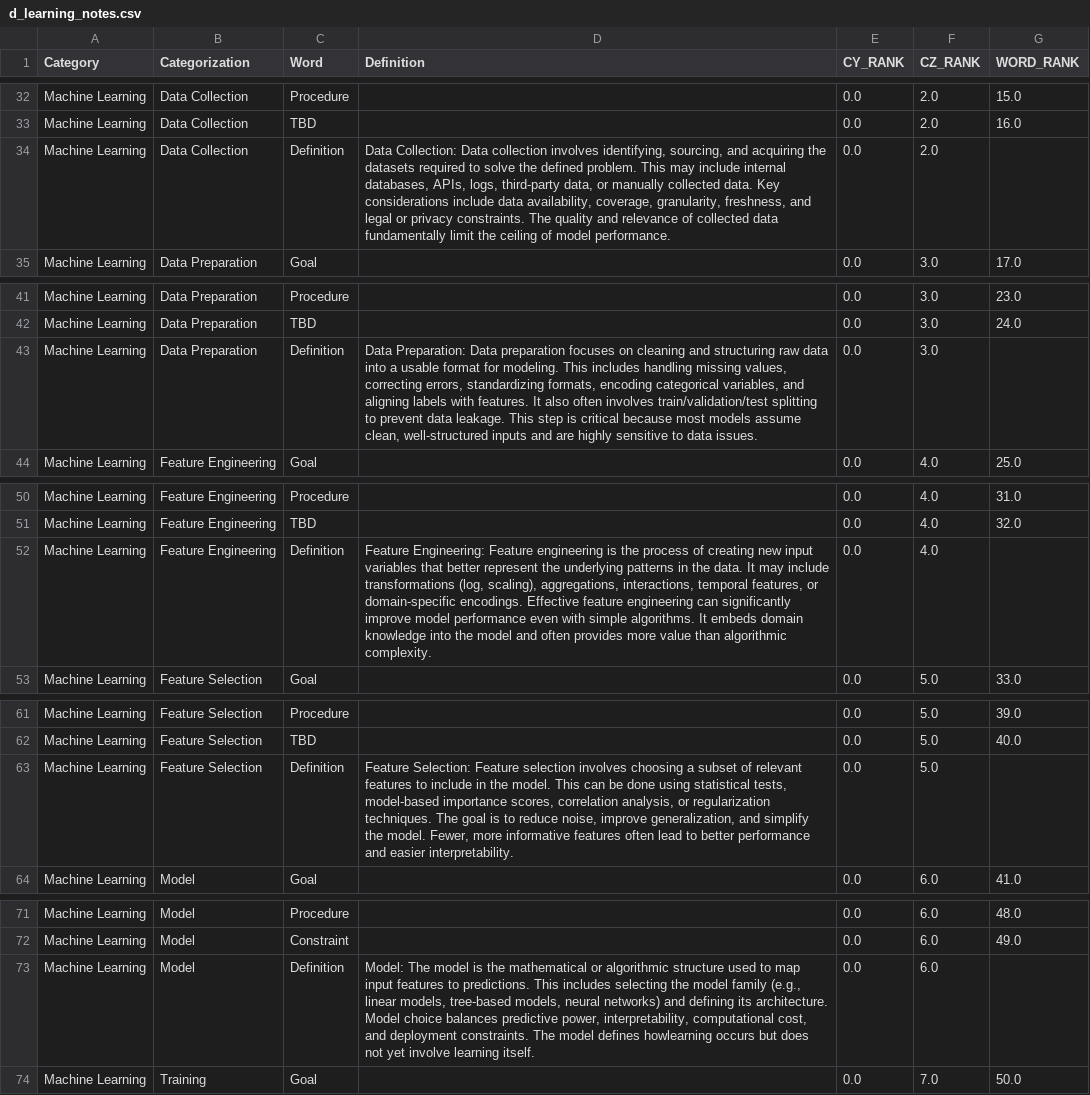
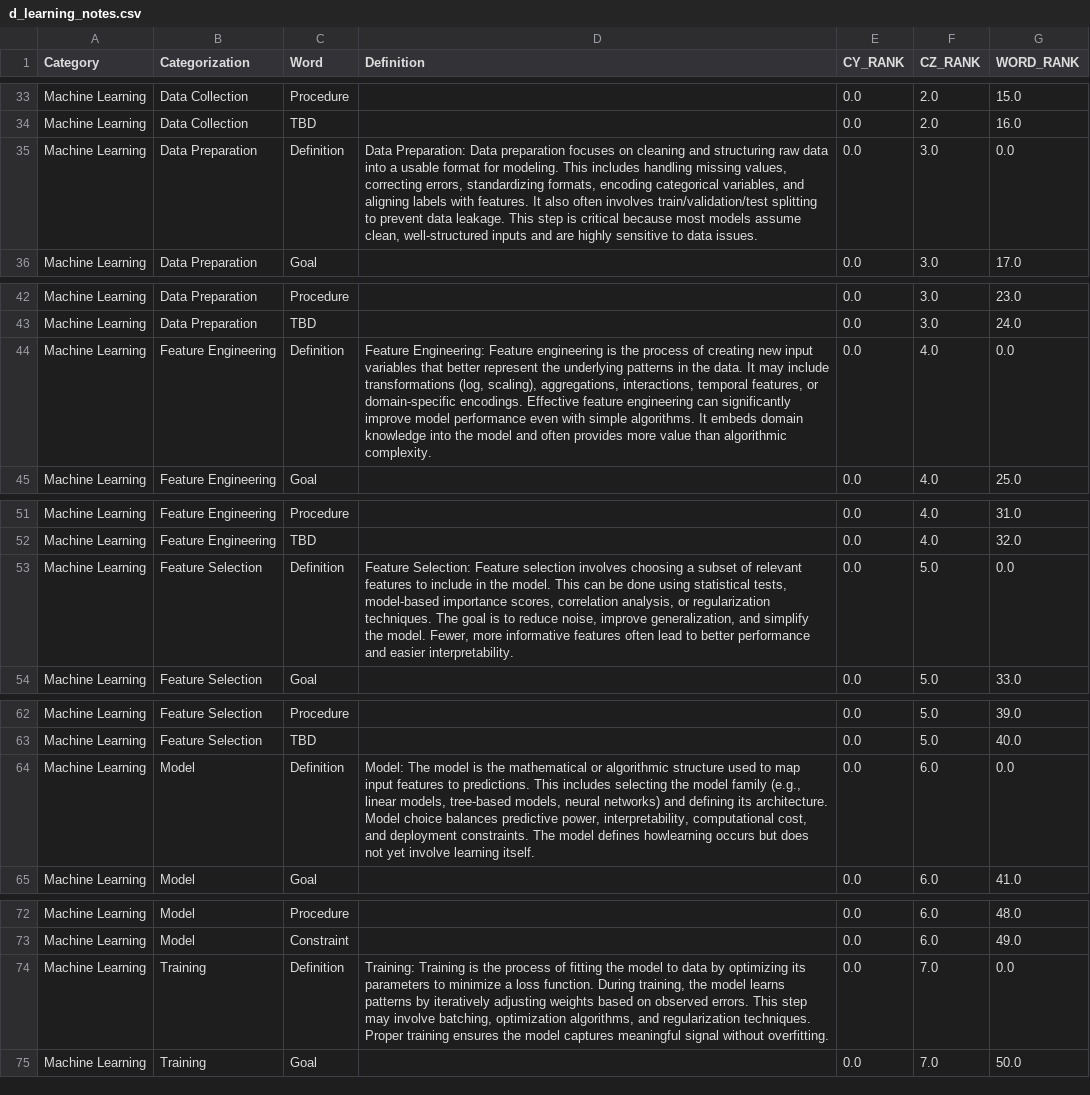
Before and after one commit to derek-dewald/Python_Tools, a CSV file: Streamlit/DataDictionary/d_learning_notes.csv, drawn as a sheet; only a part is shown, gaps mark what is left out; the diff covers the shown part only.

```diff
--- a/Streamlit/DataDictionary/d_learning_notes.csv
+++ b/Streamlit/DataDictionary/d_learning_notes.csv
@@ -40,3 +41,3 @@ Machine Learning,Data Collection,Procedure,,0.0,2.0,15.0
 Machine Learning,Data Collection,TBD,,0.0,2.0,16.0
-Machine Learning,Data Collection,Definition,"Data Collection: Data collection involves identifying, sourcing, and acquiring the datasets required to solve the defined problem. This may include internal databases, APIs, logs, third-party data, or manually collected data. Key considerations include data availability, coverage, granularity, freshness, and legal or privacy constraints. The quality and relevance of collected data fundamentally limit the ceiling of model performance.",0.0,2.0,
+Machine Learning,Data Preparation,Definition,"Data Preparation: Data preparation focuses on cleaning and structuring raw data into a usable format for modeling. This includes handling missing values, correcting errors, standardizing formats, encoding categorical variables, and aligning labels with features. It also often involves train/validation/test splitting to prevent data leakage. This step is critical because most models assume clean, well-structured inputs and are highly sensitive to data issues.",0.0,3.0,0.0
 Machine Learning,Data Preparation,Goal,,0.0,3.0,17.0
@@ -49,3 +50,3 @@ Machine Learning,Data Preparation,Procedure,,0.0,3.0,23.0
 Machine Learning,Data Preparation,TBD,,0.0,3.0,24.0
-Machine Learning,Data Preparation,Definition,"Data Preparation: Data preparation focuses on cleaning and structuring raw data into a usable format for modeling. This includes handling missing values, correcting errors, standardizing formats, encoding categorical variables, and aligning labels with features. It also often involves train/validation/test splitting to prevent data leakage. This step is critical because most models assume clean, well-structured inputs and are highly sensitive to data issues.",0.0,3.0,
+Machine Learning,Feature Engineering,Definition,"Feature Engineering: Feature engineering is the process of creating new input variables that better represent the underlying patterns in the data. It may include transformations (log, scaling), aggregations, interactions, temporal features, or domain-specific encodings. Effective feature engineering can significantly improve model performance even with simple algorithms. It embeds domain knowledge into the model and often provides more value than algorithmic complexity.",0.0,4.0,0.0
 Machine Learning,Feature Engineering,Goal,,0.0,4.0,25.0
@@ -58,3 +59,3 @@ Machine Learning,Feature Engineering,Procedure,,0.0,4.0,31.0
 Machine Learning,Feature Engineering,TBD,,0.0,4.0,32.0
-Machine Learning,Feature Engineering,Definition,"Feature Engineering: Feature engineering is the process of creating new input variables that better represent the underlying patterns in the data. It may include transformations (log, scaling), aggregations, interactions, temporal features, or domain-specific encodings. Effective feature engineering can significantly improve model performance even with simple algorithms. It embeds domain knowledge into the model and often provides more value than algorithmic complexity.",0.0,4.0,
+Machine Learning,Feature Selection,Definition,"Feature Selection: Feature selection involves choosing a subset of relevant features to include in the model. This can be done using statistical tests, model-based importance scores, correlation analysis, or regularization techniques. The goal is to reduce noise, improve generalization, and simplify the model. Fewer, more informative features often lead to better performance and easier interpretability.",0.0,5.0,0.0
 Machine Learning,Feature Selection,Goal,,0.0,5.0,33.0
@@ -69,3 +70,3 @@ Machine Learning,Feature Selection,Procedure,,0.0,5.0,39.0
 Machine Learning,Feature Selection,TBD,,0.0,5.0,40.0
-Machine Learning,Feature Selection,Definition,"Feature Selection: Feature selection involves choosing a subset of relevant features to include in the model. This can be done using statistical tests, model-based importance scores, correlation analysis, or regularization techniques. The goal is to reduce noise, improve generalization, and simplify the model. Fewer, more informative features often lead to better performance and easier interpretability.",0.0,5.0,
+Machine Learning,Model,Definition,"Model: The model is the mathematical or algorithmic structure used to map input features to predictions. This includes selecting the model family (e.g., linear models, tree-based models, neural networks) and defining its architecture. Model choice balances predictive power, interpretability, computational cost, and deployment constraints. The model defines howlearning occurs but does not yet involve learning itself.",0.0,6.0,0.0
 Machine Learning,Model,Goal,,0.0,6.0,41.0
@@ -79,3 +80,3 @@ Machine Learning,Model,Procedure,,0.0,6.0,48.0
 Machine Learning,Model,Constraint,,0.0,6.0,49.0
-Machine Learning,Model,Definition,"Model: The model is the mathematical or algorithmic structure used to map input features to predictions. This includes selecting the model family (e.g., linear models, tree-based models, neural networks) and defining its architecture. Model choice balances predictive power, interpretability, computational cost, and deployment constraints. The model defines howlearning occurs but does not yet involve learning itself.",0.0,6.0,
+Machine Learning,Training,Definition,"Training: Training is the process of fitting the model to data by optimizing its parameters to minimize a loss function. During training, the model learns patterns by iteratively adjusting weights based on observed errors. This step may involve batching, optimization algorithms, and regularization techniques. Proper training ensures the model captures meaningful signal without overfitting.",0.0,7.0,0.0
 Machine Learning,Training,Goal,,0.0,7.0,50.0
```
Also changed, not shown: 3 added rows, 3 removed rows and 24 edited cells elsewhere in this file, 1 other file.
